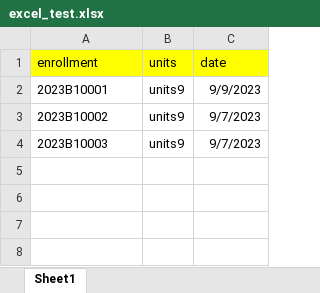
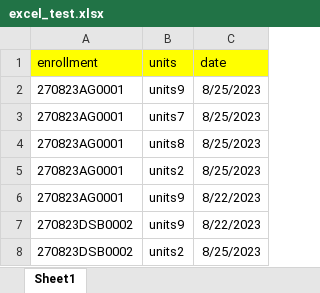
Before and after one commit to geekytechops/auztraining, an Excel workbook: includes/uploads/attendance/excel_test.xlsx, sheet Sheet1, drawn as a sheet; values as stored, in another font and other column widths than the file's, no borders; addresses are those after the commit; the diff names each change by its address in the sheet, - before the commit and + after, or states it on an @@ line.

```diff
--- a/includes/uploads/attendance/excel_test.xlsx (sheet Sheet1)
+++ b/includes/uploads/attendance/excel_test.xlsx (sheet Sheet1)
-A2 (enrollment): 2023B10001
+A2 (enrollment): 270823AG0001
-C2 (date): 9/9/2023
+C2 (date): 8/25/2023
+row 3: 270823AG0001 | units7 | 8/25/2023
+row 4: 270823AG0001 | units8 | 8/25/2023
+row 5: 270823AG0001 | units2 | 8/25/2023
-A6 (enrollment): 2023B10002
+A6 (enrollment): 270823AG0001
-C6:C7 (date): 9/7/2023
+C6:C7 (date): 8/22/2023
-A7 (enrollment): 2023B10003
+A7 (enrollment): 270823DSB0002
+row 8: 270823DSB0002 | units2 | 8/25/2023
```
Also changed, not shown: 38 other files.
